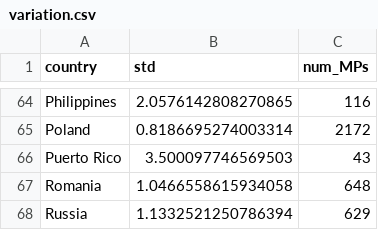
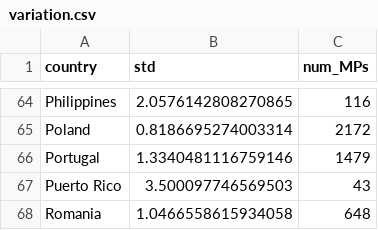
Before and after one commit to OjasSB/DS105, a CSV file: data/variation.csv, drawn as a sheet; only a part is shown, gaps mark what is left out; the shorter side is filled out with more unchanged rows.

```diff
--- a/data/variation.csv
+++ b/data/variation.csv
@@ -65,2 +65,3 @@ Philippines,2.0576142808270865,116
 Poland,0.8186695274003314,2172
+Portugal,1.3340481116759146,1479
 Puerto Rico,3.500097746569503,43
```
Also changed, not shown: 6 other files.
